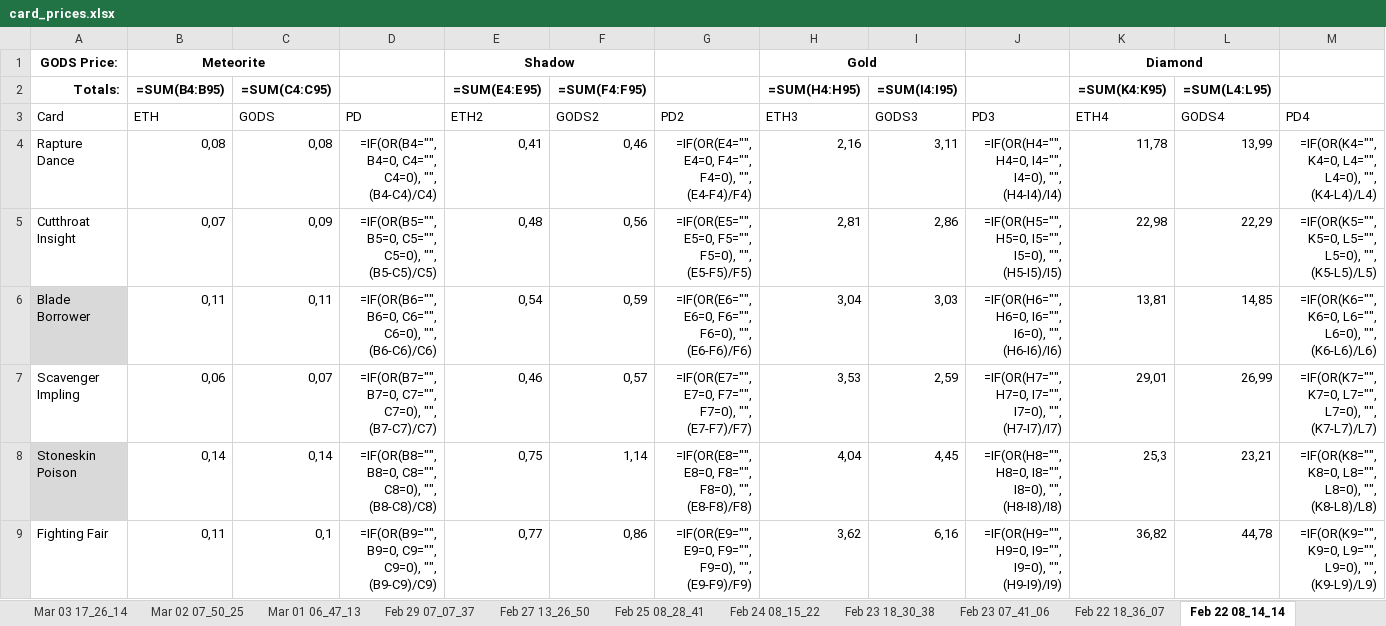
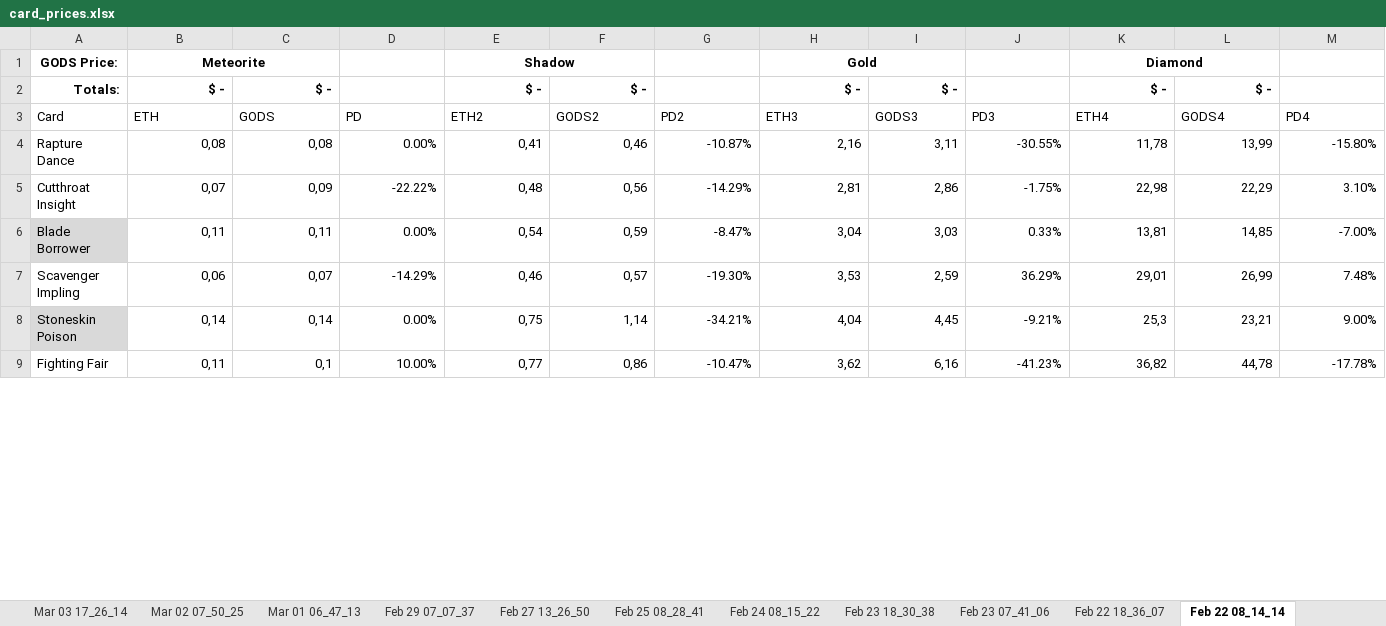
Before and after one commit to eugenegalaxy/TokenTrove-price-scrapper, an Excel workbook: card_prices.xlsx, sheet Feb 22 08_14_14, drawn as a sheet; only a part is shown; values as stored, in another font and other column widths than the file's, no borders; formulas without a stored value are shown as written; the diff covers the shown part only; the diff names each change by its address in the sheet, - before the commit and + after, or states it on an @@ line.

```diff
--- a/card_prices.xlsx (sheet Feb 22 08_14_14)
+++ b/card_prices.xlsx (sheet Feb 22 08_14_14)
-B2: =SUM(B4:B95)
+B2: $ -
-C2: =SUM(C4:C95)
+C2: $ -
-E2: =SUM(E4:E95)
+E2: $ -
-F2: =SUM(F4:F95)
+F2: $ -
-H2: =SUM(H4:H95)
+H2: $ -
-I2: =SUM(I4:I95)
+I2: $ -
-K2: =SUM(K4:K95)
+K2: $ -
-L2: =SUM(L4:L95)
+L2: $ -
-D4: =IF(OR(B4="", B4=0, C4="", C4=0), "", (B4-C4)/C4)
+D4: 0.00%
-G4: =IF(OR(E4="", E4=0, F4="", F4=0), "", (E4-F4)/F4)
+G4: -10.87%
-J4: =IF(OR(H4="", H4=0, I4="", I4=0), "", (H4-I4)/I4)
+J4: -30.55%
-M4: =IF(OR(K4="", K4=0, L4="", L4=0), "", (K4-L4)/L4)
+M4: -15.80%
-D5: =IF(OR(B5="", B5=0, C5="", C5=0), "", (B5-C5)/C5)
+D5: -22.22%
-G5: =IF(OR(E5="", E5=0, F5="", F5=0), "", (E5-F5)/F5)
+G5: -14.29%
-J5: =IF(OR(H5="", H5=0, I5="", I5=0), "", (H5-I5)/I5)
+J5: -1.75%
-M5: =IF(OR(K5="", K5=0, L5="", L5=0), "", (K5-L5)/L5)
+M5: 3.10%
-D6: =IF(OR(B6="", B6=0, C6="", C6=0), "", (B6-C6)/C6)
+D6: 0.00%
-G6: =IF(OR(E6="", E6=0, F6="", F6=0), "", (E6-F6)/F6)
+G6: -8.47%
-J6: =IF(OR(H6="", H6=0, I6="", I6=0), "", (H6-I6)/I6)
+J6: 0.33%
-M6: =IF(OR(K6="", K6=0, L6="", L6=0), "", (K6-L6)/L6)
+M6: -7.00%
-D7: =IF(OR(B7="", B7=0, C7="", C7=0), "", (B7-C7)/C7)
+D7: -14.29%
-G7: =IF(OR(E7="", E7=0, F7="", F7=0), "", (E7-F7)/F7)
+G7: -19.30%
-J7: =IF(OR(H7="", H7=0, I7="", I7=0), "", (H7-I7)/I7)
+J7: 36.29%
-M7: =IF(OR(K7="", K7=0, L7="", L7=0), "", (K7-L7)/L7)
+M7: 7.48%
-D8: =IF(OR(B8="", B8=0, C8="", C8=0), "", (B8-C8)/C8)
+D8: 0.00%
-G8: =IF(OR(E8="", E8=0, F8="", F8=0), "", (E8-F8)/F8)
+G8: -34.21%
-J8: =IF(OR(H8="", H8=0, I8="", I8=0), "", (H8-I8)/I8)
+J8: -9.21%
-M8: =IF(OR(K8="", K8=0, L8="", L8=0), "", (K8-L8)/L8)
+M8: 9.00%
-D9: =IF(OR(B9="", B9=0, C9="", C9=0), "", (B9-C9)/C9)
+D9: 10.00%
-G9: =IF(OR(E9="", E9=0, F9="", F9=0), "", (E9-F9)/F9)
+G9: -10.47%
-J9: =IF(OR(H9="", H9=0, I9="", I9=0), "", (H9-I9)/I9)
+J9: -41.23%
-M9: =IF(OR(K9="", K9=0, L9="", L9=0), "", (K9-L9)/L9)
+M9: -17.78%
```
Also changed, not shown: 80 edited cells elsewhere in this sheet, sheet Changes, sheet Template, sheet Feb 21 08_22_04, sheet Feb 19 06_14_35, sheet Feb 16 23_41_05, sheet Feb 19 18_57_42, 19 more sheets, other sheet tabs, formulas that keep their value, cosmetics_prices.xlsx.
